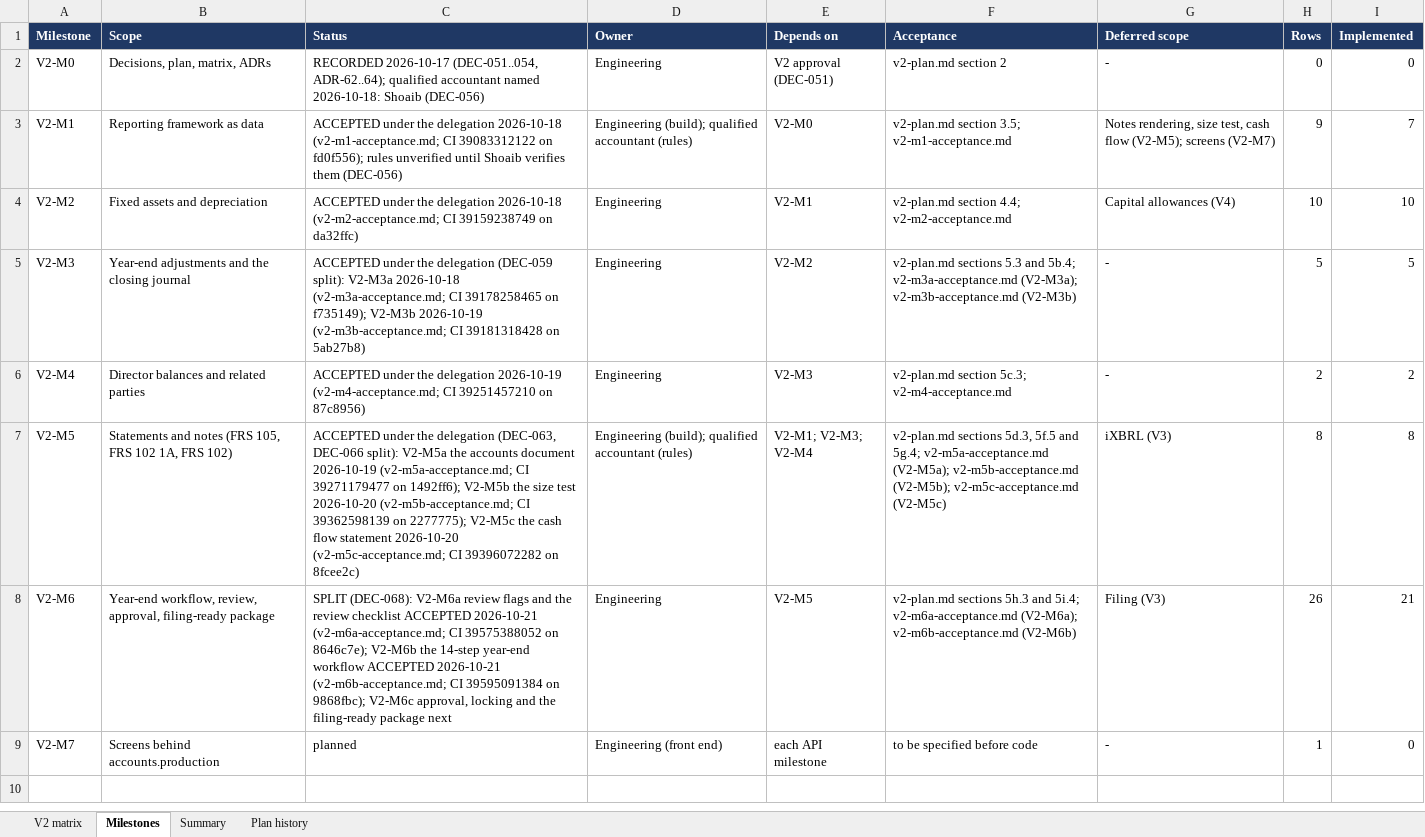
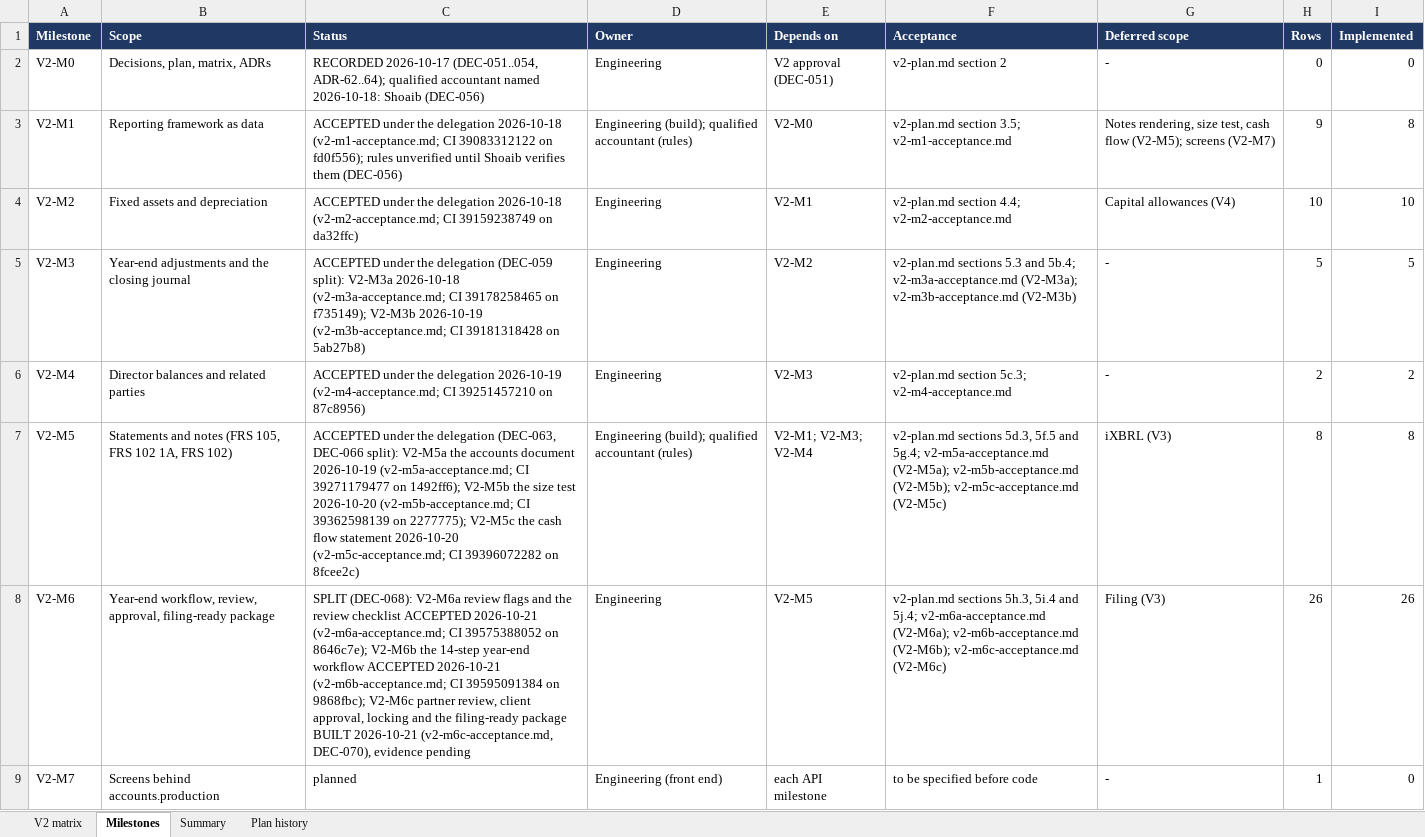
Before and after one commit to mianshoaiblhr/UK-Accounting-Platform, an Excel workbook: docs/architecture/v2-compliance-matrix.xlsx, sheet Milestones, drawn as a sheet; values as stored, in another font and other column widths than the file's, no borders; the diff names each change by its address in the sheet, - before the commit and + after, or states it on an @@ line.

```diff
--- a/docs/architecture/v2-compliance-matrix.xlsx (sheet Milestones)
+++ b/docs/architecture/v2-compliance-matrix.xlsx (sheet Milestones)
-I3 (Implemented): 7
+I3 (Implemented): 8
-C8 (Status): …9868fbc); V2-M6c approval, locking and the filing-ready package next
+C8 (Status): …9868fbc); V2-M6c partner review, client approval, locking and the filing-ready package BUILT 2026-10-21 (v2-m6c-acceptance.md, DEC-070), evidence pending
-F8 (Acceptance): v2-plan.md sections 5h.3 and 5i.4; v2-m6a-acceptance.md (V2-M6a); v2-m6b-acceptance.md (V2-M6b)
+F8 (Acceptance): v2-plan.md sections 5h.3, 5i.4 and 5j.4; v2-m6a-acceptance.md (V2-M6a); v2-m6b-acceptance.md (V2-M6b); v2-m6c-acceptance.md (V2-M6c)
-I8 (Implemented): 21
+I8 (Implemented): 26
```
Also changed, not shown: sheet V2 matrix, sheet Summary, sheet Plan history, docs/architecture/v2-m6b-golden-workings.xlsx, 39 other files.
